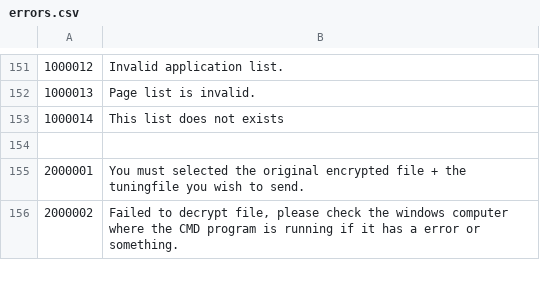
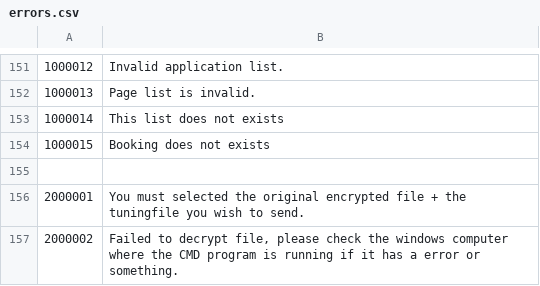
Before and after one commit to tamzidoronno/zaui-v4, a CSV file: com.getshop.client/language/en/errors.csv, drawn as a sheet; only a part is shown, gaps mark what is left out.

Commit message:
possibility to change guest data.

```diff
--- a/com.getshop.client/language/en/errors.csv
+++ b/com.getshop.client/language/en/errors.csv
@@ -153,2 +153,3 @@
 "1000014","This list does not exists"
+"1000015","Booking does not exists"
 
```
Also changed, not shown: 5 other files.
